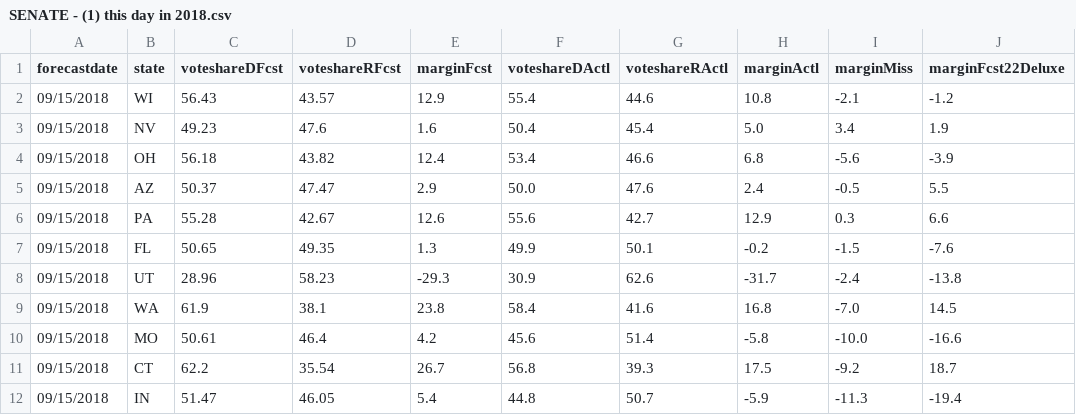
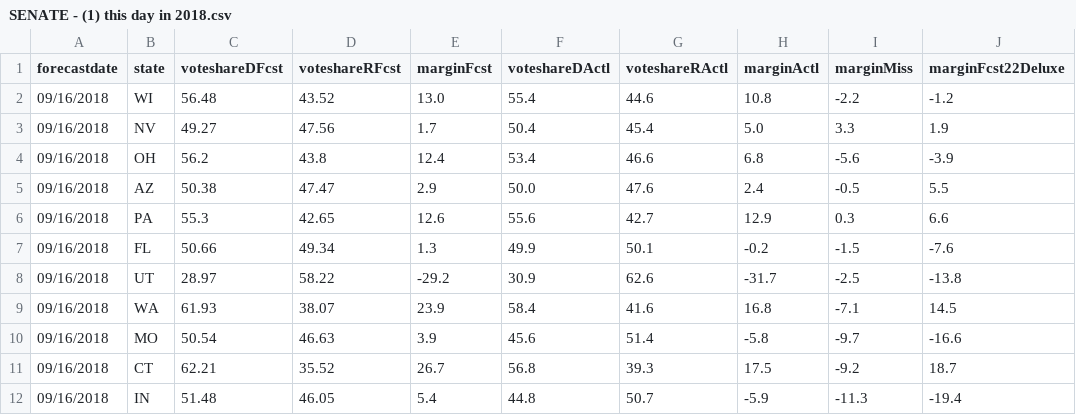
Before and after one commit to dcadata/fte2018, a CSV file: outputs/SENATE - (1) this day in 2018.csv, drawn as a sheet; only a part is shown; the diff covers the shown part only; the diff names each change by its address in the sheet, - before the commit and + after, or states it on an @@ line.

```diff
--- a/outputs/SENATE - (1) this day in 2018.csv
+++ b/outputs/SENATE - (1) this day in 2018.csv
-A2:A12 (forecastdate): 09/15/2018
+A2:A12 (forecastdate): 09/16/2018
-C2 (voteshareDFcst): 56.43
+C2 (voteshareDFcst): 56.48
-D2 (voteshareRFcst): 43.57
+D2 (voteshareRFcst): 43.52
-E2 (marginFcst): 12.9
+E2 (marginFcst): 13.0
-I2 (marginMiss): -2.1
+I2 (marginMiss): -2.2
-C3 (voteshareDFcst): 49.23
+C3 (voteshareDFcst): 49.27
-D3 (voteshareRFcst): 47.6
+D3 (voteshareRFcst): 47.56
-E3 (marginFcst): 1.6
+E3 (marginFcst): 1.7
-I3 (marginMiss): 3.4
+I3 (marginMiss): 3.3
-C4 (voteshareDFcst): 56.18
+C4 (voteshareDFcst): 56.2
-D4 (voteshareRFcst): 43.82
+D4 (voteshareRFcst): 43.8
-C5 (voteshareDFcst): 50.37
+C5 (voteshareDFcst): 50.38
-C6 (voteshareDFcst): 55.28
+C6 (voteshareDFcst): 55.3
-D6 (voteshareRFcst): 42.67
+D6 (voteshareRFcst): 42.65
-C7 (voteshareDFcst): 50.65
+C7 (voteshareDFcst): 50.66
-D7 (voteshareRFcst): 49.35
+D7 (voteshareRFcst): 49.34
-C8 (voteshareDFcst): 28.96
+C8 (voteshareDFcst): 28.97
-D8 (voteshareRFcst): 58.23
+D8 (voteshareRFcst): 58.22
-E8 (marginFcst): -29.3
+E8 (marginFcst): -29.2
-I8 (marginMiss): -2.4
+I8 (marginMiss): -2.5
-C9 (voteshareDFcst): 61.9
+C9 (voteshareDFcst): 61.93
-D9 (voteshareRFcst): 38.1
+D9 (voteshareRFcst): 38.07
-E9 (marginFcst): 23.8
+E9 (marginFcst): 23.9
-I9 (marginMiss): -7.0
+I9 (marginMiss): -7.1
-C10 (voteshareDFcst): 50.61
+C10 (voteshareDFcst): 50.54
-D10 (voteshareRFcst): 46.4
+D10 (voteshareRFcst): 46.63
-E10 (marginFcst): 4.2
+E10 (marginFcst): 3.9
-I10 (marginMiss): -10.0
+I10 (marginMiss): -9.7
-C11 (voteshareDFcst): 62.2
+C11 (voteshareDFcst): 62.21
-D11 (voteshareRFcst): 35.54
+D11 (voteshareRFcst): 35.52
-C12 (voteshareDFcst): 51.47
+C12 (voteshareDFcst): 51.48
```
Also changed, not shown: 88 edited cells elsewhere in this file.
